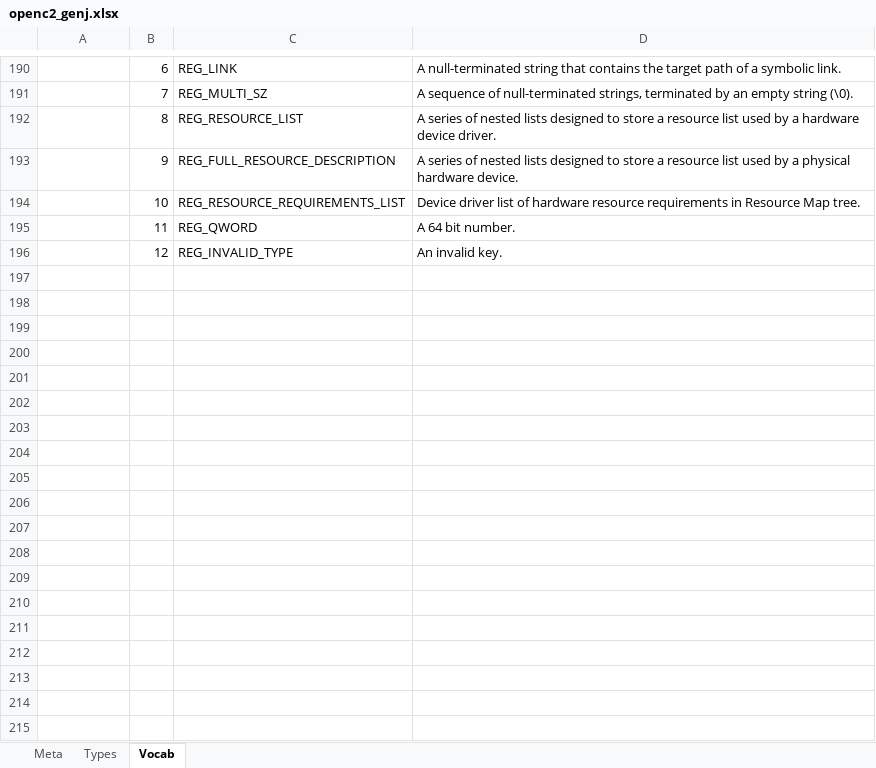
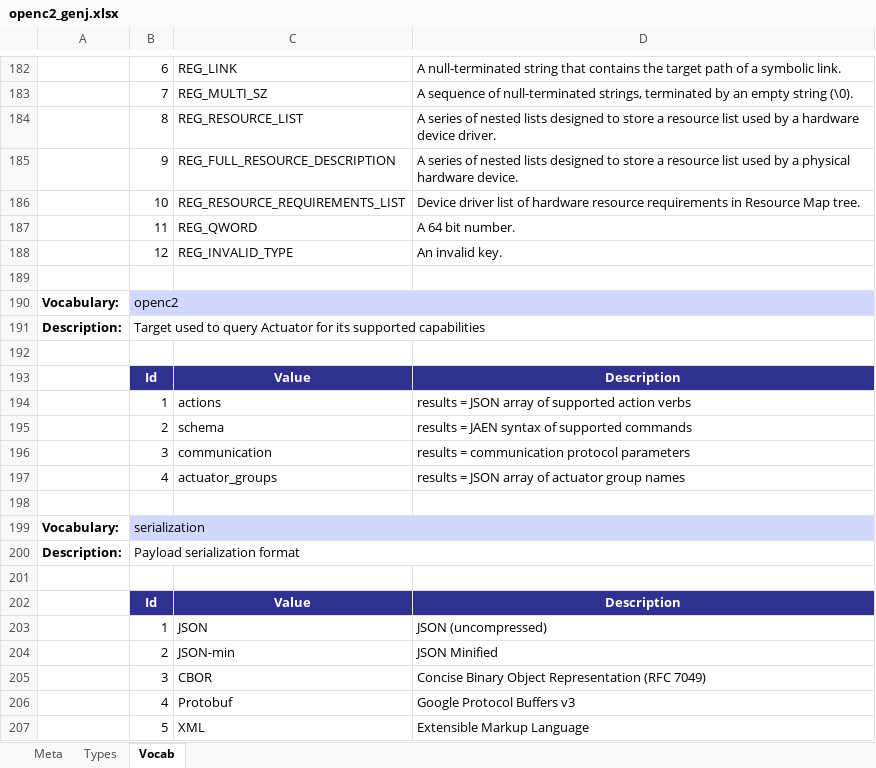
Before and after one commit to OpenC2-org/openc2-davaya, an Excel workbook: pub-jaen/jaen/schema_gen/openc2_genj.xlsx, sheet Vocab, drawn as a sheet; only a part is shown, gaps mark what is left out; values as stored, in another font and other column widths than the file's, no borders; the diff covers the shown part only; the diff names each change by its address in the sheet, - before the commit and + after, or states it on an @@ line.

```diff
--- a/pub-jaen/jaen/schema_gen/openc2_genj.xlsx (sheet Vocab)
+++ b/pub-jaen/jaen/schema_gen/openc2_genj.xlsx (sheet Vocab)
+row 189: (empty)
+row 190: Vocabulary: | openc2
@@ row 130 moved to row 191: Description: @@
+row 192: (empty)
@@ row 132 moved to row 193: Id @@
@@ row 133 moved to row 194: 1 @@
@@ row 134 moved to row 195: 2 @@
+row 196:  | 3 | communication | results = communication protocol parameters
+row 197:  | 4 | actuator_groups | results = JSON array of actuator group names
+row 198: (empty)
+row 199: Vocabulary: | serialization
+row 200: Description: | Payload serialization format
+row 201: (empty)
+row 202:  | Id | Value | Description
+row 203:  | 1 | JSON | JSON (uncompressed)
+row 204:  | 2 | JSON-min | JSON Minified
+row 205:  | 3 | CBOR | Concise Binary Object Representation (RFC 7049)
+row 206:  | 4 | Protobuf | Google Protocol Buffers v3
+row 207:  | 5 | XML | Extensible Markup Language
```
Also changed, not shown: 4 removed rows elsewhere in this sheet, sheet Types, sheet Meta, 9 other files.
